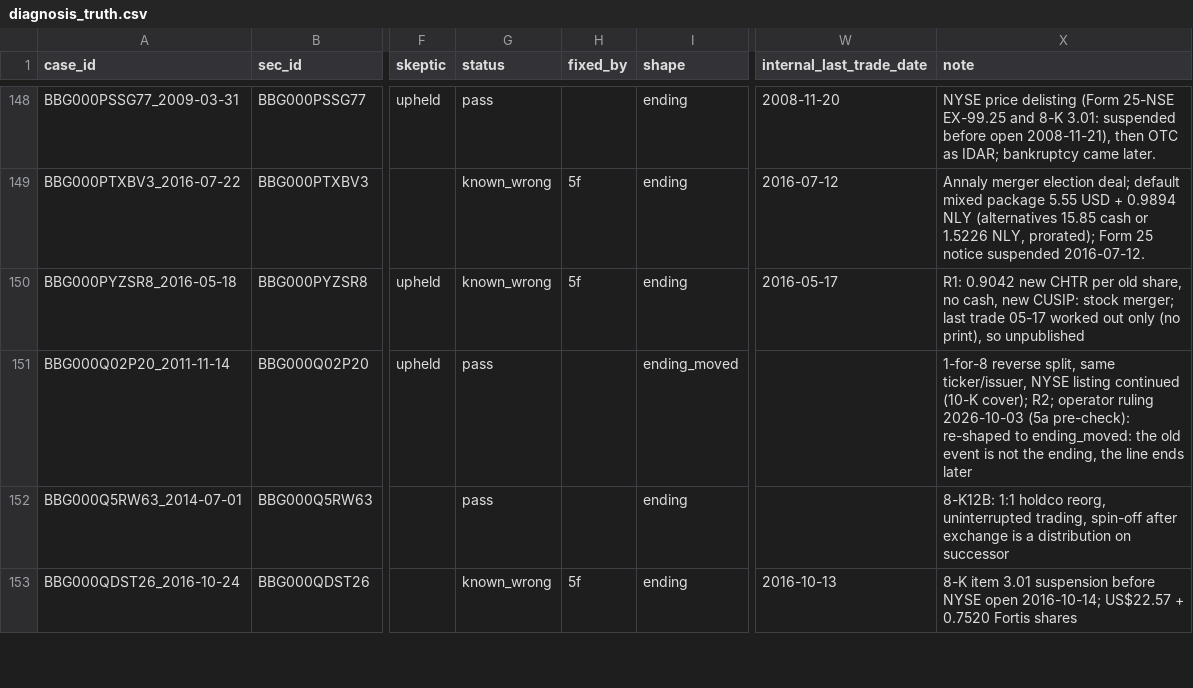
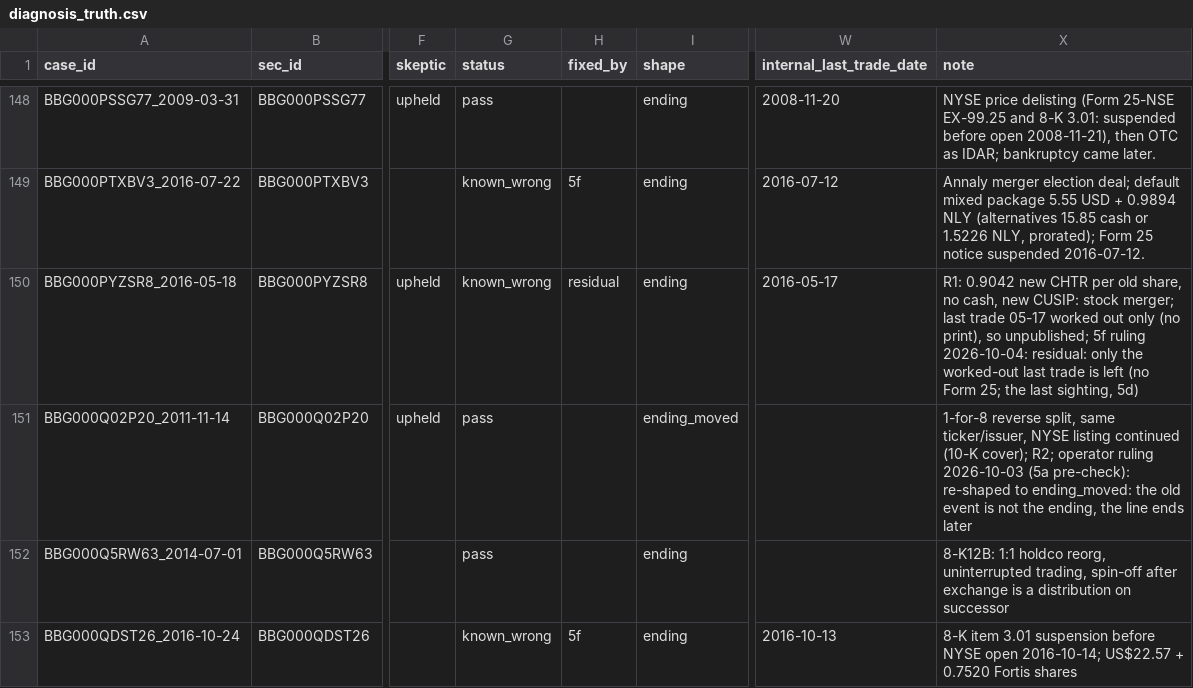
Before and after one commit to royelee/delist-detection, a CSV file: data/diagnosis_truth.csv, drawn as a sheet; only a part is shown, gaps mark what is left out; the diff covers the shown part only; the diff names each change by its address in the sheet, - before the commit and + after, or states it on an @@ line.

```diff
--- a/data/diagnosis_truth.csv
+++ b/data/diagnosis_truth.csv
-H150 (fixed_by): 5f
+H150 (fixed_by): residual
-X150 (note): …print), so unpublished
+X150 (note): …print), so unpublished; 5f ruling 2026-10-04: residual: only the worked-out last trade is left (no Form 25; the last sighting, 5d)
```
Also changed, not shown: 60 edited cells elsewhere in this file, data/diagnosis_truth_legs.csv, 9 other files.
